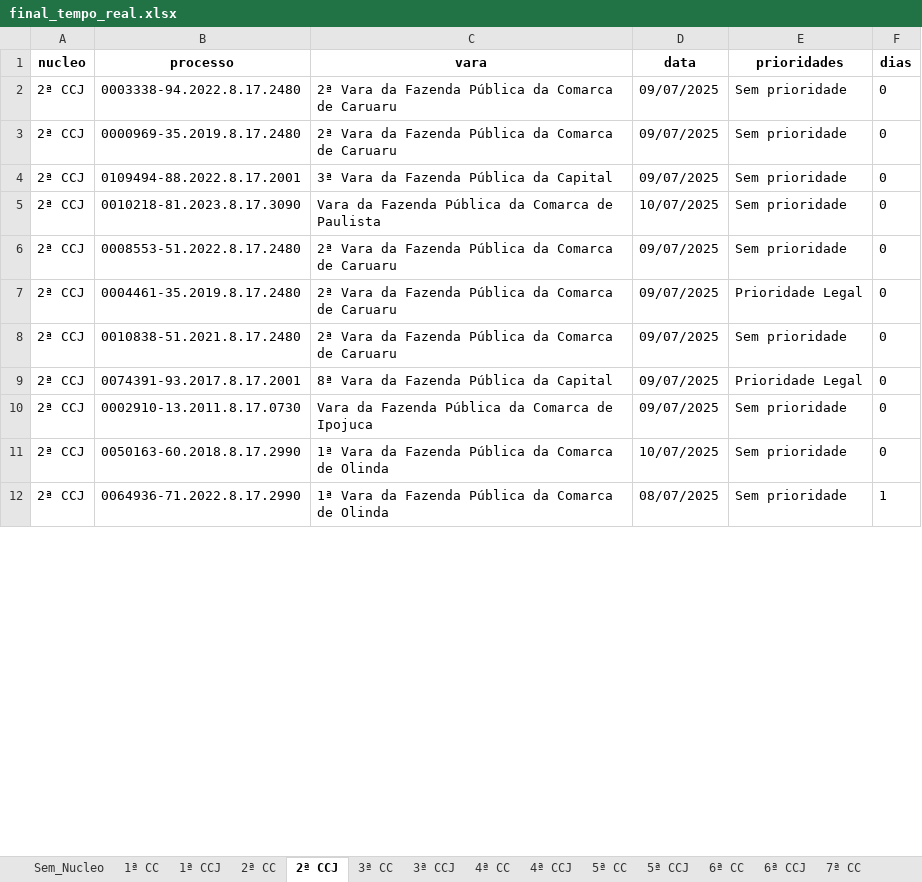
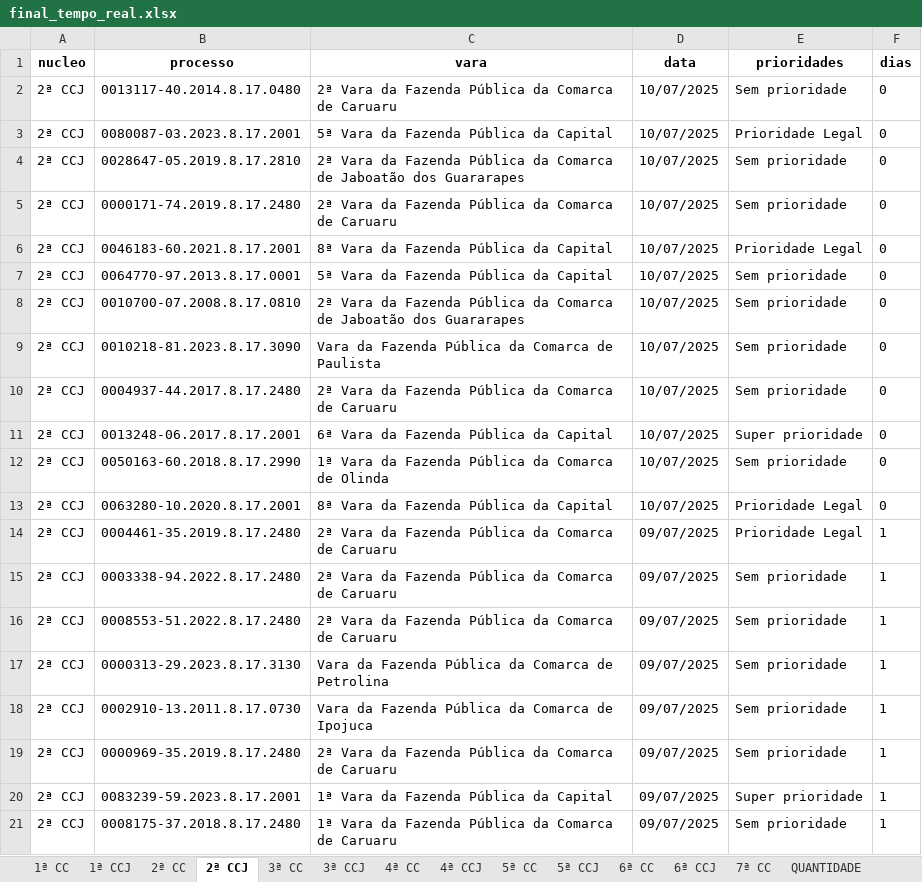
Before and after one commit to Fasri/analise_de, an Excel workbook: final_tempo_real.xlsx, sheet 2ª CCJ, drawn as a sheet; only a part is shown; values as stored, in another font and other column widths than the file's, no borders; removed rows and columns are numbered as before the commit, all else as after; the diff covers the shown part only; the diff names each change by its address in the sheet, - before the commit and + after, or states it on an @@ line.

```diff
--- a/final_tempo_real.xlsx (sheet 2ª CCJ)
+++ b/final_tempo_real.xlsx (sheet 2ª CCJ)
-sheet tab: Sem_Nucleo
-B2 (processo): 0003338-94.2022.8.17.2480
+B2 (processo): 0013117-40.2014.8.17.0480
-D2 (data): 09/07/2025
+D2 (data): 10/07/2025
+row 3: 2ª CCJ | 0080087-03.2023.8.17.2001 | 5ª Vara da Fazenda Pública da Capital | 10/07/2025 | Prioridade Legal | 0
+row 4: 2ª CCJ | 0028647-05.2019.8.17.2810 | 2ª Vara da Fazenda Pública da Comarca de Jaboatão dos Guararapes | 10/07/2025 | Sem prioridade | 0
-B5 (processo): 0000969-35.2019.8.17.2480
+B5 (processo): 0000171-74.2019.8.17.2480
-D5 (data): 09/07/2025
+D5 (data): 10/07/2025
+row 6: 2ª CCJ | 0046183-60.2021.8.17.2001 | 8ª Vara da Fazenda Pública da Capital | 10/07/2025 | Prioridade Legal | 0
-B7 (processo): 0109494-88.2022.8.17.2001
+B7 (processo): 0064770-97.2013.8.17.0001
-C7 (vara): 3ª Vara da Fazenda Pública da Capital
+C7 (vara): 5ª Vara da Fazenda Pública da Capital
-D7 (data): 09/07/2025
+D7 (data): 10/07/2025
+row 8: 2ª CCJ | 0010700-07.2008.8.17.0810 | 2ª Vara da Fazenda Pública da Comarca de Jaboatão dos Guararapes | 10/07/2025 | Sem prioridade | 0
-B10 (processo): 0008553-51.2022.8.17.2480
+B10 (processo): 0004937-44.2017.8.17.2480
-D10 (data): 09/07/2025
+D10 (data): 10/07/2025
-row 7: 2ª CCJ | 0004461-35.2019.8.17.2480 | 2ª Vara da Fazenda Pública da Comarca de Caruaru | 09/07/2025 | Prioridade Legal | 0
-row 8: 2ª CCJ | 0010838-51.2021.8.17.2480 | 2ª Vara da Fazenda Pública da Comarca de Caruaru | 09/07/2025 | Sem prioridade | 0
-B11 (processo): 0074391-93.2017.8.17.2001
+B11 (processo): 0013248-06.2017.8.17.2001
-C11 (vara): 8ª Vara da Fazenda Pública da Capital
+C11 (vara): 6ª Vara da Fazenda Pública da Capital
-D11 (data): 09/07/2025
+D11 (data): 10/07/2025
-E11 (prioridades): Prioridade Legal
+E11 (prioridades): Super prioridade
-row 10: 2ª CCJ | 0002910-13.2011.8.17.0730 | Vara da Fazenda Pública da Comarca de Ipojuca | 09/07/2025 | Sem prioridade | 0
+row 13: 2ª CCJ | 0063280-10.2020.8.17.2001 | 8ª Vara da Fazenda Pública da Capital | 10/07/2025 | Prioridade Legal | 0
+row 14: 2ª CCJ | 0004461-35.2019.8.17.2480 | 2ª Vara da Fazenda Pública da Comarca de Caruaru | 09/07/2025 | Prioridade Legal | 1
+row 15: 2ª CCJ | 0003338-94.2022.8.17.2480 | 2ª Vara da Fazenda Pública da Comarca de Caruaru | 09/07/2025 | Sem prioridade | 1
+row 16: 2ª CCJ | 0008553-51.2022.8.17.2480 | 2ª Vara da Fazenda Pública da Comarca de Caruaru | 09/07/2025 | Sem prioridade | 1
+row 17: 2ª CCJ | 0000313-29.2023.8.17.3130 | Vara da Fazenda Pública da Comarca de Petrolina | 09/07/2025 | Sem prioridade | 1
+row 18: 2ª CCJ | 0002910-13.2011.8.17.0730 | Vara da Fazenda Pública da Comarca de Ipojuca | 09/07/2025 | Sem prioridade | 1
-B19 (processo): 0064936-71.2022.8.17.2990
+B19 (processo): 0000969-35.2019.8.17.2480
-C19 (vara): 1ª Vara da Fazenda Pública da Comarca de Olinda
+C19 (vara): 2ª Vara da Fazenda Pública da Comarca de Caruaru
-D19 (data): 08/07/2025
+D19 (data): 09/07/2025
@@ row 31 moved to row 20: 2ª CCJ @@
@@ row 28 moved to row 21: 2ª CCJ @@
```
Also changed, not shown: 40 added rows, 43 removed rows, 8 moved rows and 147 edited cells elsewhere in this sheet, sheet 7ª CC, sheet 1ª CC, sheet CONSOLIDADO, sheet 3ª CC, sheet 2ª CC, sheet 6ª CC, 8 more sheets, alerta_processos.xlsx, quantidade_processos.xlsx, 3 other files.
